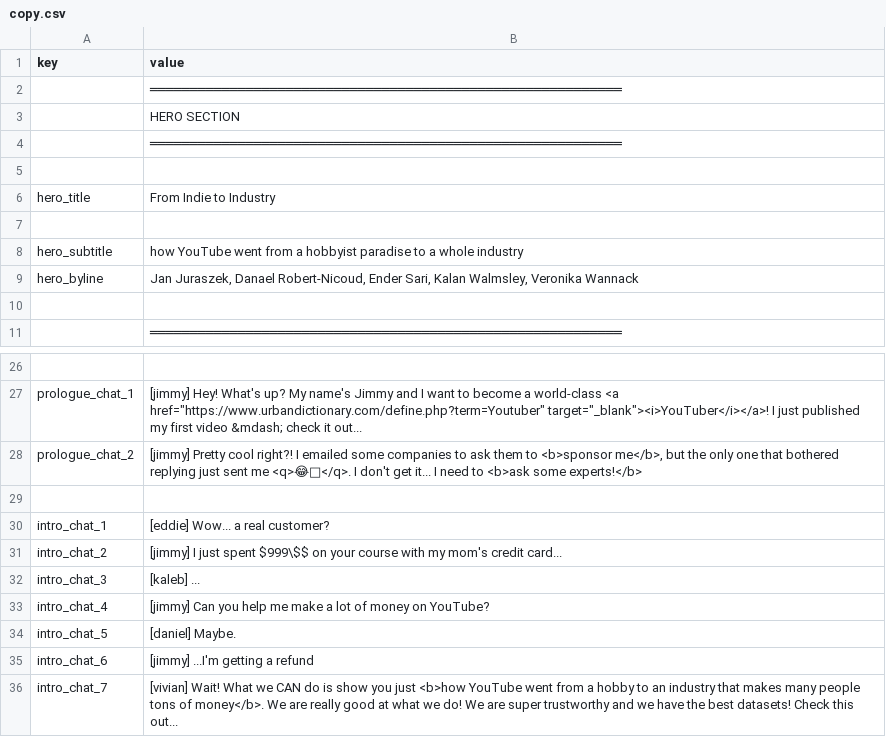
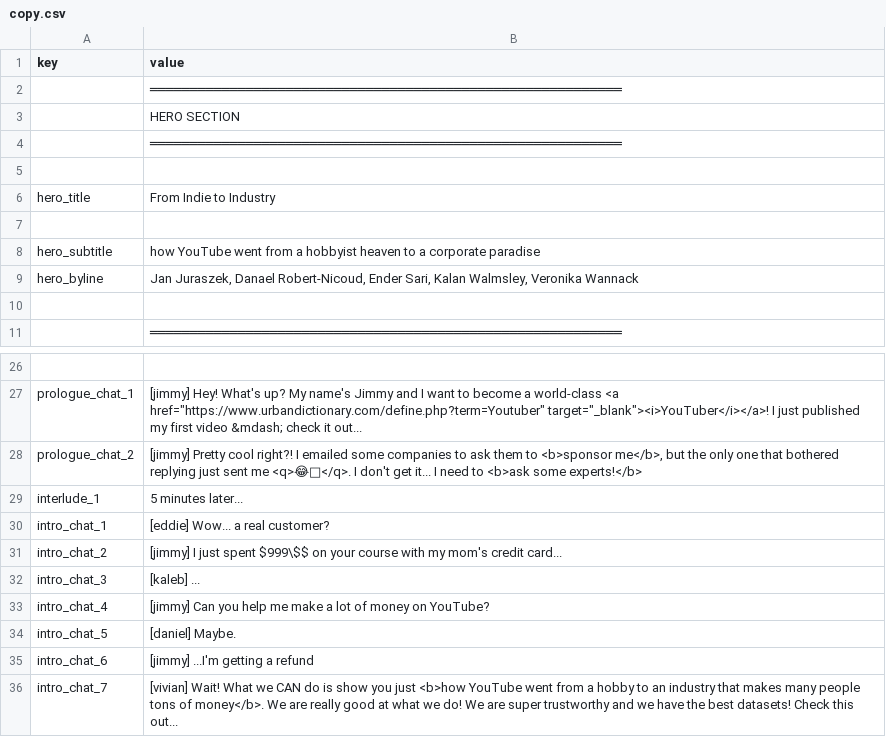
Before and after one commit to ri-ru/ADA-website, a CSV file: src/data/copy.csv, drawn as a sheet; only a part is shown, gaps mark what is left out.

```diff
--- a/src/data/copy.csv
+++ b/src/data/copy.csv
@@ -7,3 +7,3 @@ hero_title,From Indie to Industry
 ,
-hero_subtitle,how YouTube went from a hobbyist paradise to a whole industry
+hero_subtitle,how YouTube went from a hobbyist heaven to a corporate paradise
 hero_byline,"Jan Juraszek, Danael Robert-Nicoud, Ender Sari, Kalan Walmsley, Veronika Wannack "
@@ -28,3 +28,3 @@ prologue_chat_1,"[jimmy] Hey! What's up? My name's Jimmy and I want to become a
 prologue_chat_2,"[jimmy] Pretty cool right?! I emailed some companies to ask them to <b>sponsor me</b>, but the only one that bothered replying just sent me <q>😂🤮</q>. I don't get it... I need to <b>ask some experts!</b>"
-,
+interlude_1,5 minutes later...
 intro_chat_1,[eddie] Wow... a real customer?
```
Also changed, not shown: 3 other files.
